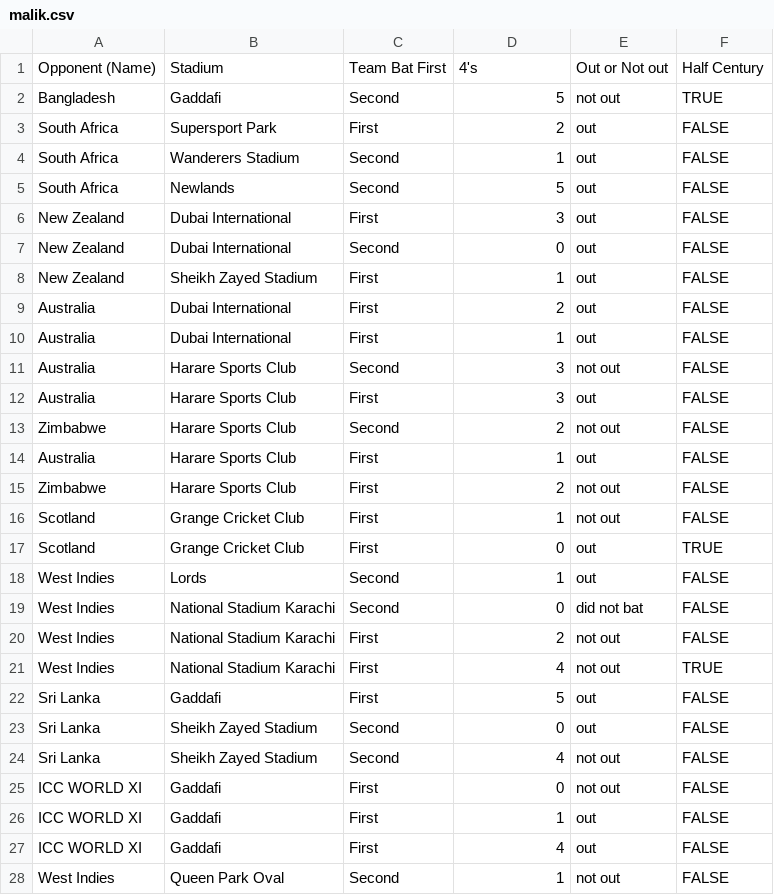
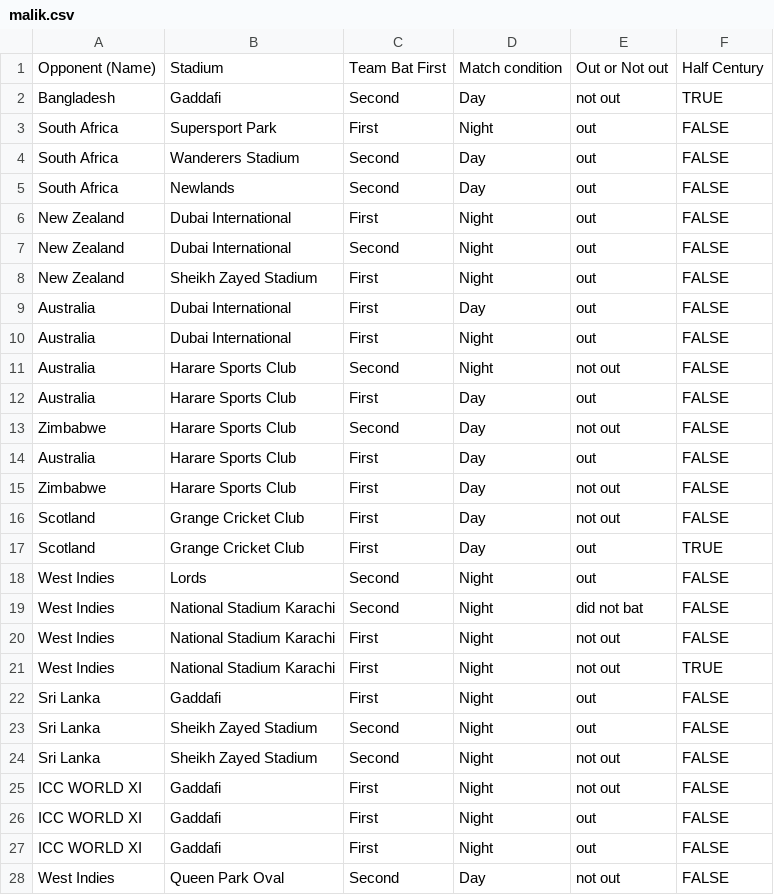
Before and after one commit to AirasKhanAK/Malik_Dataset, a CSV file: malik.csv, drawn as a sheet; only a part is shown; the diff covers the shown part only.

Commit message:
Update malik.csv

```diff
--- a/malik.csv
+++ b/malik.csv
@@ -1,28 +1,28 @@
-Opponent (Name),Stadium,Team Bat First,4's,Out or Not out,Half Century
-Bangladesh,Gaddafi,Second,5,not out,TRUE
-South Africa,Supersport Park,First,2,out,FALSE
-South Africa,Wanderers Stadium,Second,1,out ,FALSE
-South Africa,Newlands,Second,5,out,FALSE
-New Zealand,Dubai International,First,3,out,FALSE
-New Zealand,Dubai International,Second,0,out,FALSE
-New Zealand,Sheikh Zayed Stadium,First,1,out,FALSE
-Australia,Dubai International,First,2,out,FALSE
-Australia,Dubai International,First,1,out,FALSE
-Australia,Harare Sports Club,Second,3,not out,FALSE
-Australia,Harare Sports Club,First,3,out,FALSE
-Zimbabwe,Harare Sports Club,Second,2,not out,FALSE
-Australia,Harare Sports Club,First,1,out,FALSE
-Zimbabwe,Harare Sports Club,First,2,not out,FALSE
-Scotland,Grange Cricket Club,First,1,not out,FALSE
-Scotland,Grange Cricket Club,First,0,out,TRUE
-West Indies,Lords,Second,1,out,FALSE
-West Indies,National Stadium Karachi,Second,0,did not bat,FALSE
-West Indies,National Stadium Karachi,First,2,not out,FALSE
-West Indies,National Stadium Karachi,First,4,not out,TRUE
-Sri Lanka,Gaddafi,First,5,out,FALSE
-Sri Lanka,Sheikh Zayed Stadium,Second,0,out,FALSE
-Sri Lanka,Sheikh Zayed Stadium,Second,4,not out,FALSE
-ICC WORLD XI,Gaddafi,First,0,not out,FALSE
-ICC WORLD XI,Gaddafi,First,1,out,FALSE
-ICC WORLD XI,Gaddafi,First,4,out,FALSE
-West Indies,Queen Park Oval,Second,1,not out,FALSE
+Opponent (Name),Stadium,Team Bat First,Match condition,Out or Not out,Half Century
+Bangladesh,Gaddafi,Second,Day,not out,TRUE
+South Africa,Supersport Park,First,Night,out,FALSE
+South Africa,Wanderers Stadium,Second,Day,out ,FALSE
+South Africa,Newlands,Second,Day,out,FALSE
+New Zealand,Dubai International,First,Night,out,FALSE
+New Zealand,Dubai International,Second,Night,out,FALSE
+New Zealand,Sheikh Zayed Stadium,First,Night,out,FALSE
+Australia,Dubai International,First,Day,out,FALSE
+Australia,Dubai International,First,Night,out,FALSE
+Australia,Harare Sports Club,Second,Night,not out,FALSE
+Australia,Harare Sports Club,First,Day,out,FALSE
+Zimbabwe,Harare Sports Club,Second,Day,not out,FALSE
+Australia,Harare Sports Club,First,Day,out,FALSE
+Zimbabwe,Harare Sports Club,First,Day,not out,FALSE
+Scotland,Grange Cricket Club,First,Day,not out,FALSE
+Scotland,Grange Cricket Club,First,Day,out,TRUE
+West Indies,Lords,Second,Night,out,FALSE
+West Indies,National Stadium Karachi,Second,Night,did not bat,FALSE
+West Indies,National Stadium Karachi,First,Night,not out,FALSE
+West Indies,National Stadium Karachi,First,Night,not out,TRUE
+Sri Lanka,Gaddafi,First,Night,out,FALSE
+Sri Lanka,Sheikh Zayed Stadium,Second,Night,out,FALSE
+Sri Lanka,Sheikh Zayed Stadium,Second,Night,not out,FALSE
+ICC WORLD XI,Gaddafi,First,Night,not out,FALSE
+ICC WORLD XI,Gaddafi,First,Night,out,FALSE
+ICC WORLD XI,Gaddafi,First,Night,out,FALSE
+West Indies,Queen Park Oval,Second,Day,not out,FALSE
```
Also changed, not shown: 23 edited cells elsewhere in this file.
